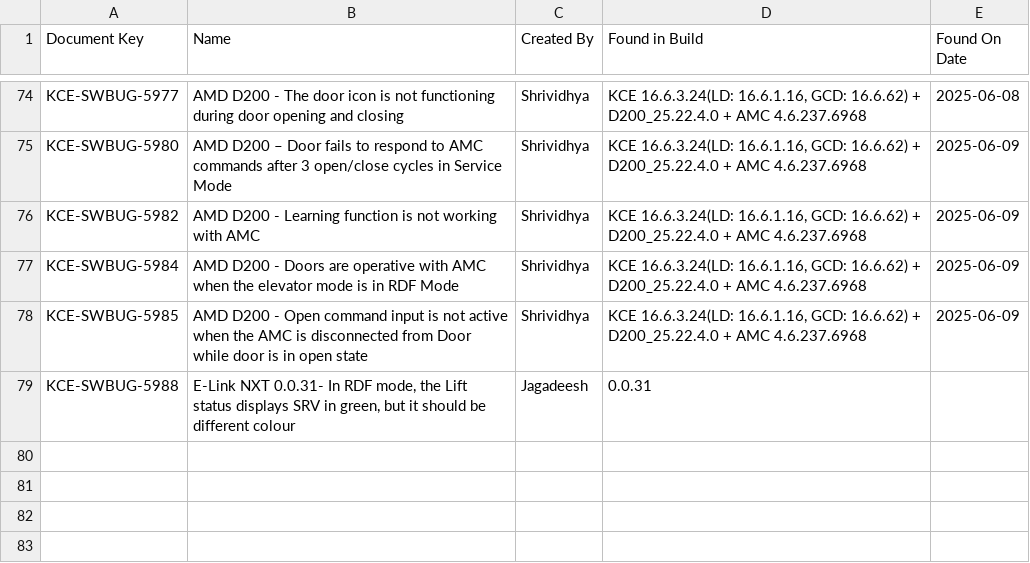
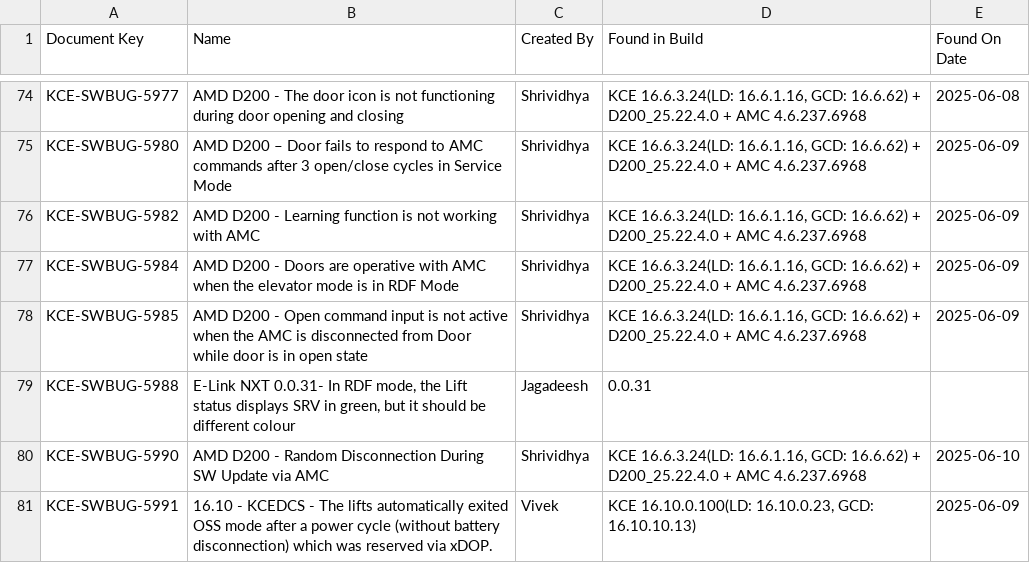
Before and after one commit to DineshGoverthanan/KCE_KPI, a CSV file: defect_data.csv, drawn as a sheet; only a part is shown, gaps mark what is left out.

```diff
--- a/defect_data.csv
+++ b/defect_data.csv
@@ -79 +79,3 @@ KCE-SWBUG-5985,AMD D200 - Open command input is not active when the AMC is disco
 KCE-SWBUG-5988,"E-Link NXT 0.0.31- In RDF mode, the Lift status displays SRV in green, but it should be different colour",Jagadeesh,0.0.31,
+KCE-SWBUG-5990,AMD D200 - Random Disconnection During SW Update via AMC,Shrividhya,"KCE 16.6.3.24(LD: 16.6.1.16, GCD: 16.6.62) + D200_25.22.4.0 + AMC 4.6.237.6968",2025-06-10
+KCE-SWBUG-5991,16.10 - KCEDCS - The lifts automatically exited OSS mode after a power cycle (without battery disconnection) which was reserved via xDOP.,Vivek,"KCE 16.10.0.100(LD: 16.10.0.23, GCD: 16.10.10.13)",2025-06-09
```
Also changed, not shown: kp_data.csv, 1 other file.
